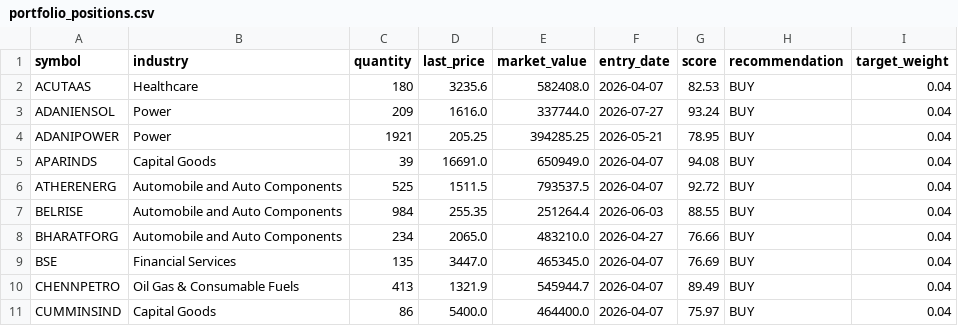
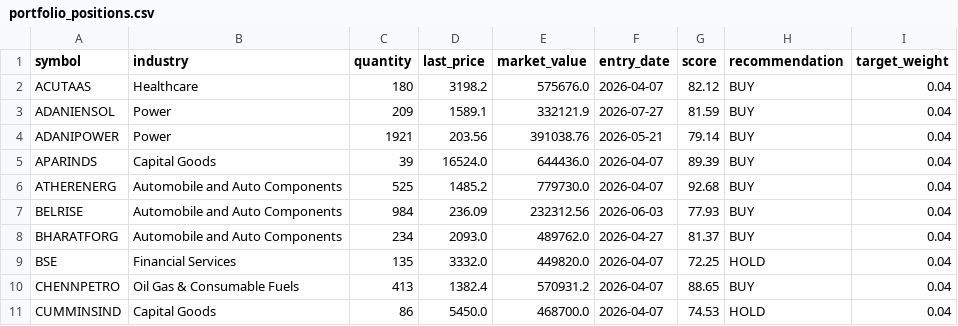
Before and after one commit to Vidyasagar29/equity-portfolio, a CSV file: data/portfolio_positions.csv, drawn as a sheet; only a part is shown; the diff covers the shown part only.

```diff
--- a/data/portfolio_positions.csv
+++ b/data/portfolio_positions.csv
@@ -1,11 +1,11 @@
 symbol,industry,quantity,last_price,market_value,entry_date,score,recommendation,target_weight
-ACUTAAS,Healthcare,180,3235.6,582408.0,2026-04-07,82.53,BUY,0.04
-ADANIENSOL,Power,209,1616.0,337744.0,2026-07-27,93.24,BUY,0.04
-ADANIPOWER,Power,1921,205.25,394285.25,2026-05-21,78.95,BUY,0.04
-APARINDS,Capital Goods,39,16691.0,650949.0,2026-04-07,94.08,BUY,0.04
-ATHERENERG,Automobile and Auto Components,525,1511.5,793537.5,2026-04-07,92.72,BUY,0.04
-BELRISE,Automobile and Auto Components,984,255.35,251264.4,2026-06-03,88.55,BUY,0.04
-BHARATFORG,Automobile and Auto Components,234,2065.0,483210.0,2026-04-27,76.66,BUY,0.04
-BSE,Financial Services,135,3447.0,465345.0,2026-04-07,76.69,BUY,0.04
-CHENNPETRO,Oil Gas & Consumable Fuels,413,1321.9,545944.7,2026-04-07,89.49,BUY,0.04
-CUMMINSIND,Capital Goods,86,5400.0,464400.0,2026-04-07,75.97,BUY,0.04
+ACUTAAS,Healthcare,180,3198.2,575676.0,2026-04-07,82.12,BUY,0.04
+ADANIENSOL,Power,209,1589.1,332121.9,2026-07-27,81.59,BUY,0.04
+ADANIPOWER,Power,1921,203.56,391038.76,2026-05-21,79.14,BUY,0.04
+APARINDS,Capital Goods,39,16524.0,644436.0,2026-04-07,89.39,BUY,0.04
+ATHERENERG,Automobile and Auto Components,525,1485.2,779730.0,2026-04-07,92.68,BUY,0.04
+BELRISE,Automobile and Auto Components,984,236.09,232312.56,2026-06-03,77.93,BUY,0.04
+BHARATFORG,Automobile and Auto Components,234,2093.0,489762.0,2026-04-27,81.37,BUY,0.04
+BSE,Financial Services,135,3332.0,449820.0,2026-04-07,72.25,HOLD,0.04
+CHENNPETRO,Oil Gas & Consumable Fuels,413,1382.4,570931.2,2026-04-07,88.65,BUY,0.04
+CUMMINSIND,Capital Goods,86,5450.0,468700.0,2026-04-07,74.53,HOLD,0.04
```
Also changed, not shown: 47 edited cells elsewhere in this file, data/latest_rankings.csv, data/portfolio_nav.csv, 7 other files.
